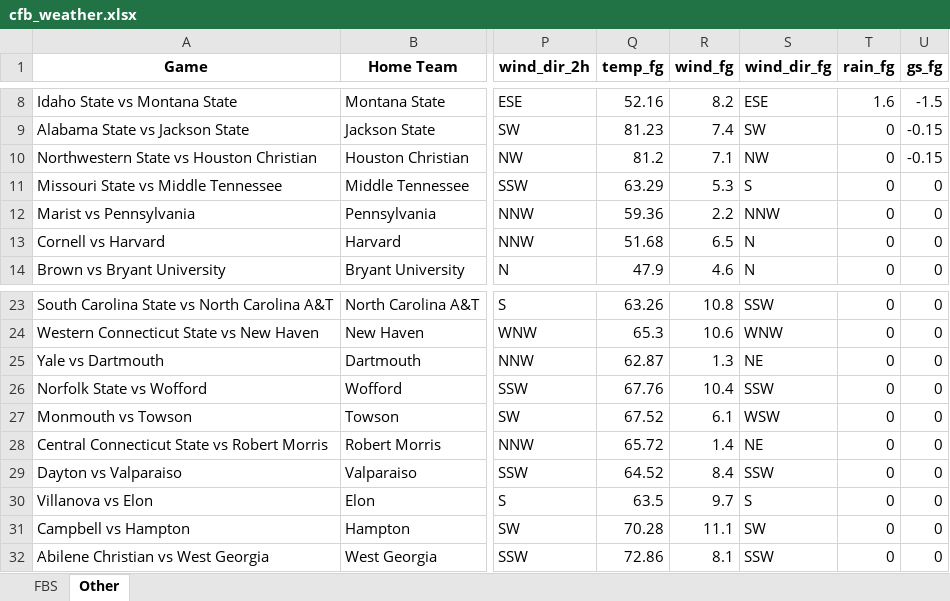
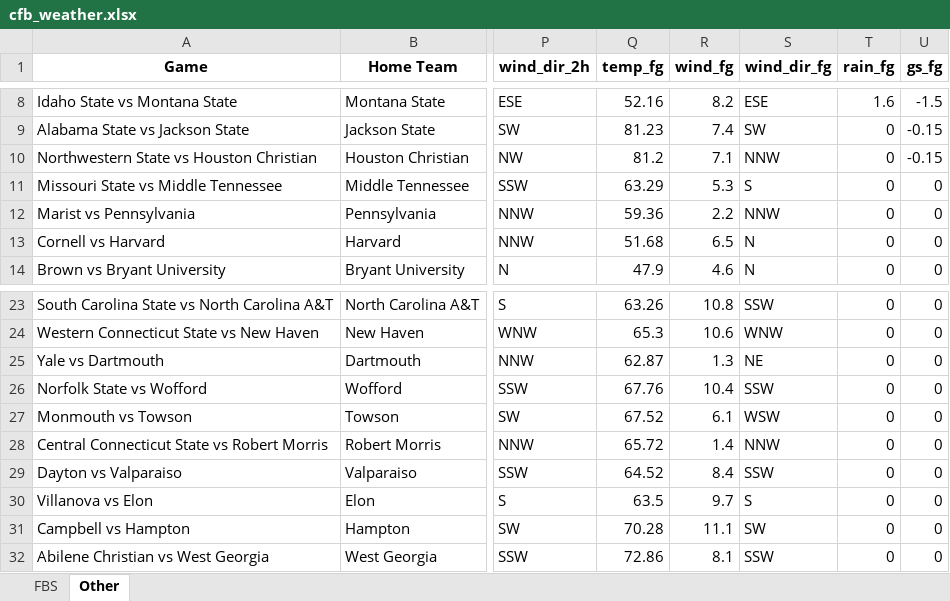
Before and after one commit to mslade50/football_weather, an Excel workbook: cfb_weather.xlsx, sheet Other, drawn as a sheet; only a part is shown, gaps mark what is left out; values as stored, in another font and other column widths than the file's, no borders; the diff names each change by its address in the sheet, - before the commit and + after, or states it on an @@ line.

```diff
--- a/cfb_weather.xlsx (sheet Other)
+++ b/cfb_weather.xlsx (sheet Other)
-S10 (wind_dir_fg): NW
+S10 (wind_dir_fg): NNW
-S28 (wind_dir_fg): NE
+S28 (wind_dir_fg): NNW
```
Also changed, not shown: sheet FBS.
